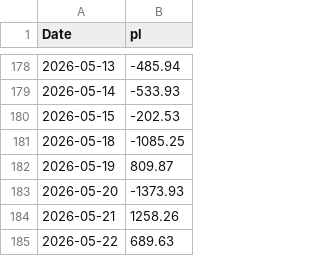
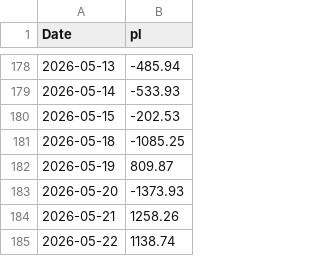
Before and after one commit to mattbp/5DP, a CSV file: data.csv, drawn as a sheet; only a part is shown, gaps mark what is left out.

Commit message:
Update value for 2026-05-22 in data.csv

```diff
--- a/data.csv
+++ b/data.csv
@@ -184,2 +184,2 @@ Date,pl
 2026-05-21,1258.26
-2026-05-22,689.63
+2026-05-22,1138.74
```
